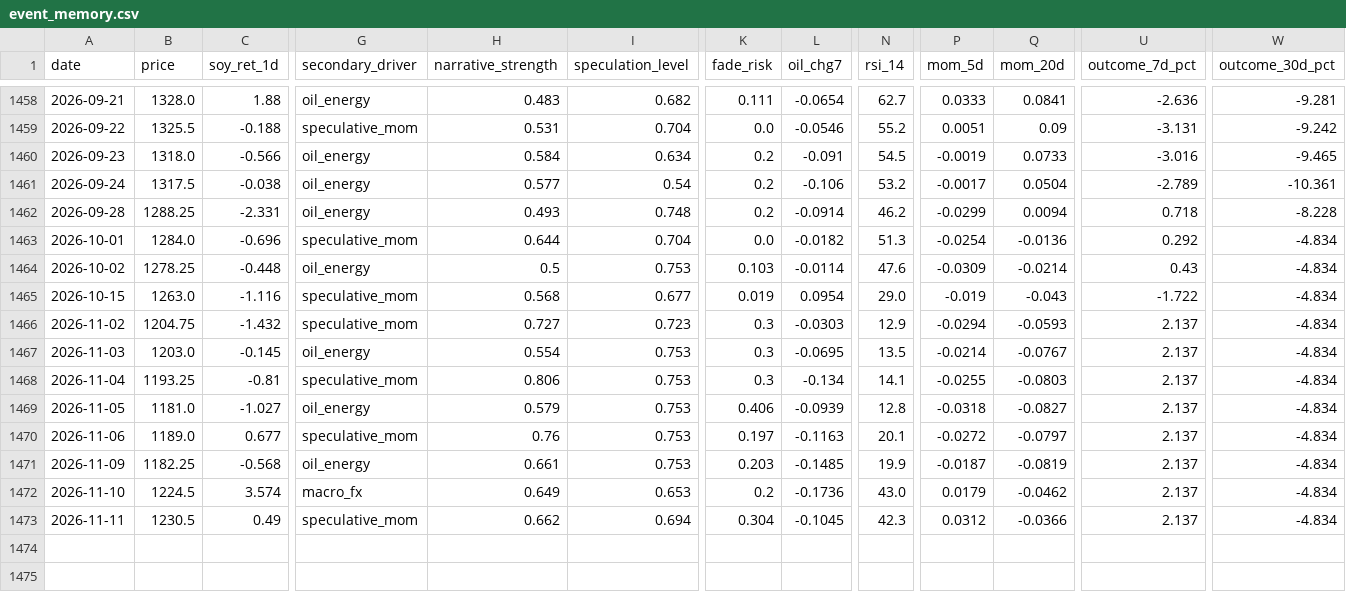
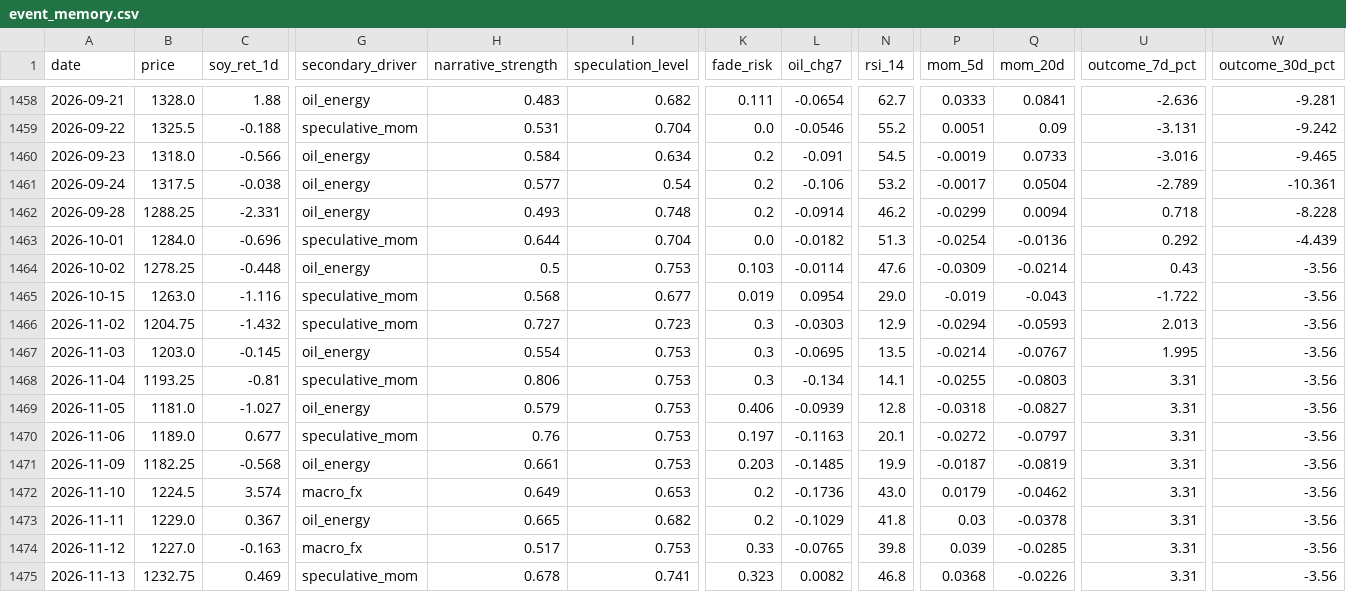
Before and after one commit to Nicotina712/agrocast, a CSV file: artifacts/event_memory.csv, drawn as a sheet; only a part is shown, gaps mark what is left out; rows hold the shown columns only; the diff covers the shown part only; the diff names each change by its address in the sheet, - before the commit and + after, or states it on an @@ line.

Commit message:
data: refresh pipeline artifacts (2026-11-13 20:43 UTC)

```diff
--- a/artifacts/event_memory.csv
+++ b/artifacts/event_memory.csv
-W1463 (outcome_30d_pct): -4.834
+W1463 (outcome_30d_pct): -4.439
-W1464:W1473 (outcome_30d_pct): -4.834
+W1464:W1473 (outcome_30d_pct): -3.56
-U1466 (outcome_7d_pct): 2.137
+U1466 (outcome_7d_pct): 2.013
-U1467 (outcome_7d_pct): 2.137
+U1467 (outcome_7d_pct): 1.995
-U1468:U1473 (outcome_7d_pct): 2.137
+U1468:U1473 (outcome_7d_pct): 3.31
-B1473 (price): 1230.5
+B1473 (price): 1229.0
-C1473 (soy_ret_1d): 0.49
+C1473 (soy_ret_1d): 0.367
-G1473 (secondary_driver): speculative_mom
+G1473 (secondary_driver): oil_energy
-H1473 (narrative_strength): 0.662
+H1473 (narrative_strength): 0.665
-I1473 (speculation_level): 0.694
+I1473 (speculation_level): 0.682
-K1473 (fade_risk): 0.304
+K1473 (fade_risk): 0.2
-L1473 (oil_chg7): -0.1045
+L1473 (oil_chg7): -0.1029
-N1473 (rsi_14): 42.3
+N1473 (rsi_14): 41.8
-P1473 (mom_5d): 0.0312
+P1473 (mom_5d): 0.03
-Q1473 (mom_20d): -0.0366
+Q1473 (mom_20d): -0.0378
+row 1474: 2026-11-12 | 1227.0 | -0.163 | macro_fx | 0.517 | 0.753 | 0.33 | -0.0765 | 39.8 | 0.039 | -0.0285 | 3.31 | -3.56
+row 1475: 2026-11-13 | 1232.75 | 0.469 | speculative_mom | 0.678 | 0.741 | 0.323 | 0.0082 | 46.8 | 0.0368 | -0.0226 | 3.31 | -3.56
```
Also changed, not shown: 2 edited cells elsewhere in this file, artifacts/shock_catalog.csv, artifacts/signals.csv, 56 other files.
